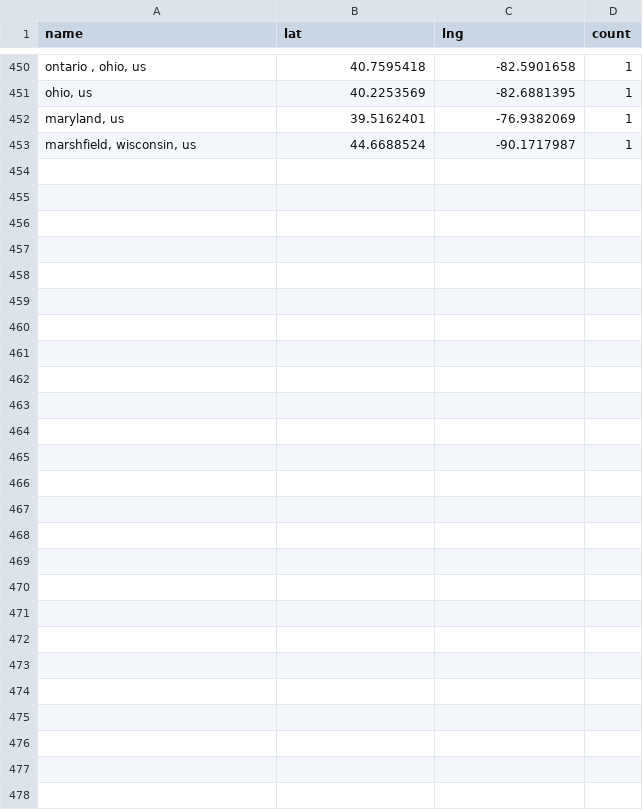
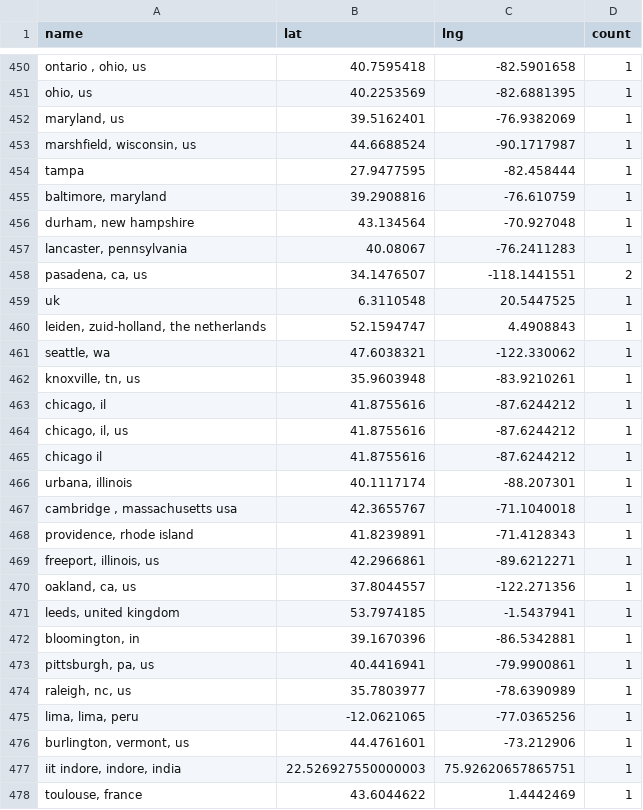
Before and after one commit to USRSE/usrse-map, a CSV file: _data/locations.csv, drawn as a sheet; only a part is shown, gaps mark what is left out; the diff covers the shown part only; the diff names each change by its address in the sheet, - before the commit and + after, or states it on an @@ line.

```diff
--- a/_data/locations.csv
+++ b/_data/locations.csv
+row 454: tampa | 27.9477595 | -82.458444 | 1
+row 455: baltimore, maryland | 39.2908816 | -76.610759 | 1
+row 456: durham, new hampshire | 43.134564 | -70.927048 | 1
+row 457: lancaster, pennsylvania | 40.08067 | -76.2411283 | 1
+row 458: pasadena, ca, us | 34.1476507 | -118.1441551 | 2
+row 459: uk | 6.3110548 | 20.5447525 | 1
+row 460: leiden, zuid-holland, the netherlands | 52.1594747 | 4.4908843 | 1
+row 461: seattle, wa | 47.6038321 | -122.330062 | 1
+row 462: knoxville, tn, us | 35.9603948 | -83.9210261 | 1
+row 463: chicago, il | 41.8755616 | -87.6244212 | 1
+row 464: chicago, il, us | 41.8755616 | -87.6244212 | 1
+row 465: chicago il | 41.8755616 | -87.6244212 | 1
+row 466: urbana, illinois | 40.1117174 | -88.207301 | 1
+row 467: cambridge , massachusetts usa | 42.3655767 | -71.1040018 | 1
+row 468: providence, rhode island | 41.8239891 | -71.4128343 | 1
+row 469: freeport, illinois, us | 42.2966861 | -89.6212271 | 1
+row 470: oakland, ca, us | 37.8044557 | -122.271356 | 1
+row 471: leeds, united kingdom | 53.7974185 | -1.5437941 | 1
+row 472: bloomington, in | 39.1670396 | -86.5342881 | 1
+row 473: pittsburgh, pa, us | 40.4416941 | -79.9900861 | 1
+row 474: raleigh, nc, us | 35.7803977 | -78.6390989 | 1
+row 475: lima, lima, peru | -12.0621065 | -77.0365256 | 1
+row 476: burlington, vermont, us | 44.4761601 | -73.212906 | 1
+row 477: iit indore, indore, india | 22.526927550000003 | 75.92620657865751 | 1
+row 478: toulouse, france | 43.6044622 | 1.4442469 | 1
```
Also changed, not shown: 36 edited cells elsewhere in this file.
